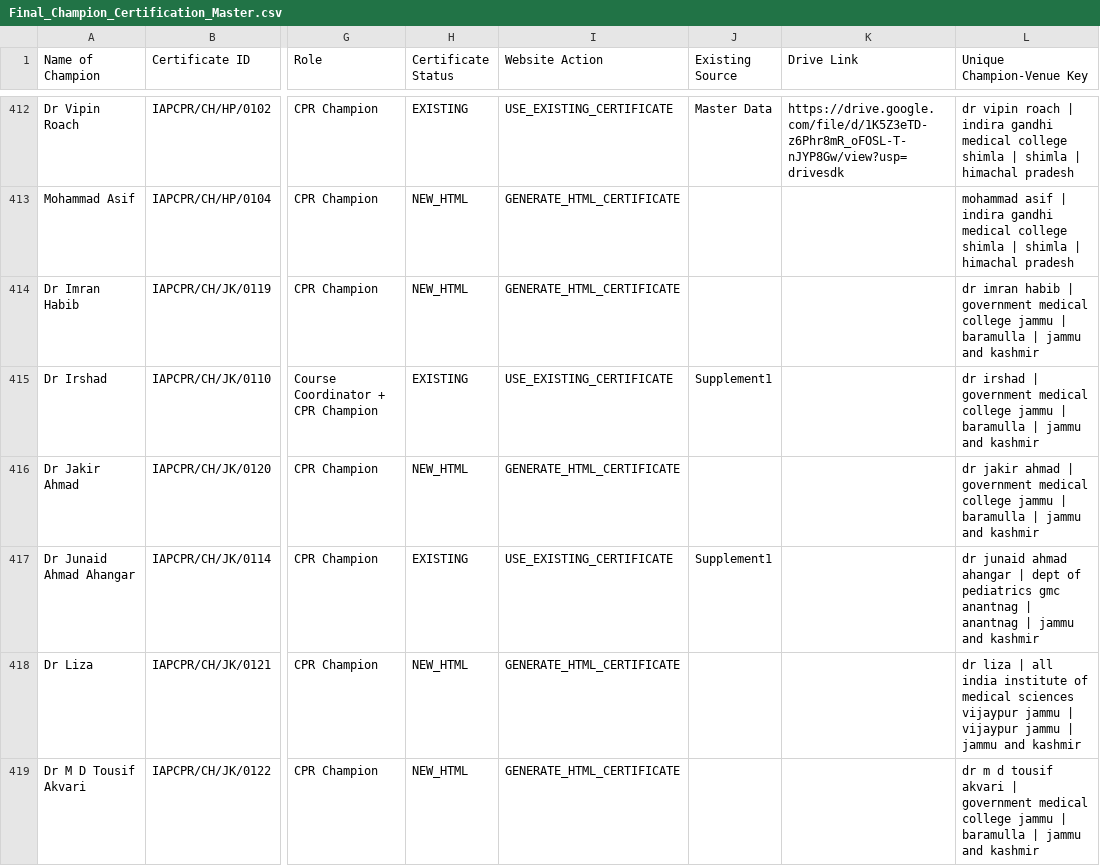
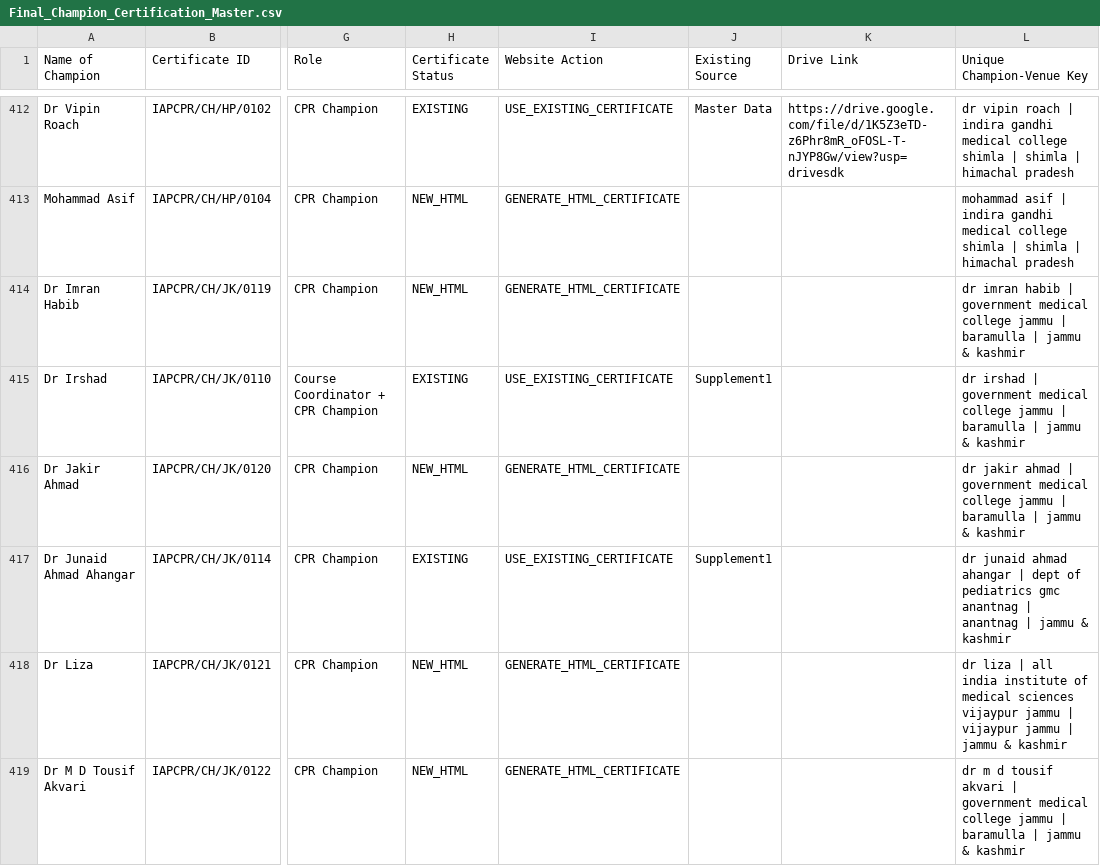
Before and after one commit to mbbsfoundation/MBBS-Foundation, a CSV file: cprsanjeevani/Final_Champion_Certification_Master.csv, drawn as a sheet; only a part is shown, gaps mark what is left out; the diff covers the shown part only; the diff names each change by its address in the sheet, - before the commit and + after, or states it on an @@ line.

Commit message:
fix(cpr): standardize Jammu & Kashmir and Jindal Super Speciality Hospital naming

```diff
--- a/cprsanjeevani/Final_Champion_Certification_Master.csv
+++ b/cprsanjeevani/Final_Champion_Certification_Master.csv
-L414 (Unique Champion-Venue Key): …| jammu and kashmir
+L414 (Unique Champion-Venue Key): …| jammu & kashmir
-L415 (Unique Champion-Venue Key): …| jammu and kashmir
+L415 (Unique Champion-Venue Key): …| jammu & kashmir
-L416 (Unique Champion-Venue Key): …| jammu and kashmir
+L416 (Unique Champion-Venue Key): …| jammu & kashmir
-L417 (Unique Champion-Venue Key): …| jammu and kashmir
+L417 (Unique Champion-Venue Key): …| jammu & kashmir
-L418 (Unique Champion-Venue Key): …| jammu and kashmir
+L418 (Unique Champion-Venue Key): …| jammu & kashmir
-L419 (Unique Champion-Venue Key): …| jammu and kashmir
+L419 (Unique Champion-Venue Key): …| jammu & kashmir
```
Also changed, not shown: 27 edited cells elsewhere in this file, cprsanjeevani/CPR_Day_Master_Venue_Registry.csv, cprsanjeevani/Final_Course_Coordinator_Certification_Master.csv, 3 other files.
